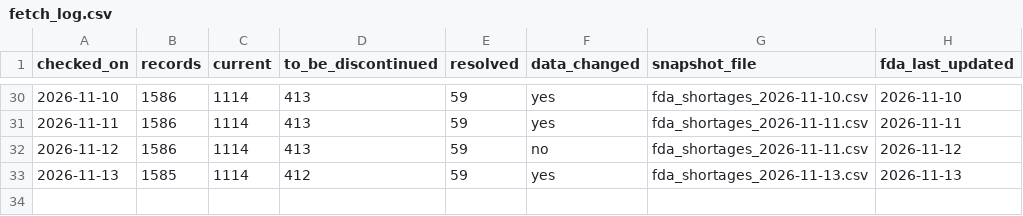
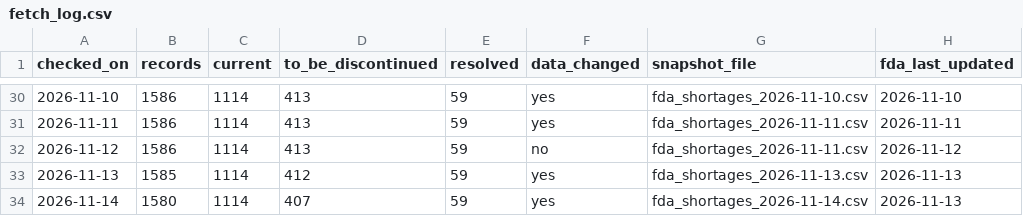
Before and after one commit to MIthila-Samapti/pharma-shortage-risk, a CSV file: data/raw/fetch_log.csv, drawn as a sheet; only a part is shown, gaps mark what is left out; the diff names each change by its address in the sheet, - before the commit and + after, or states it on an @@ line.

```diff
--- a/data/raw/fetch_log.csv
+++ b/data/raw/fetch_log.csv
+row 34: 2026-11-14 | 1580 | 1114 | 407 | 59 | yes | fda_shortages_2026-11-14.csv | 2026-11-13
```
Also changed, not shown: 2 other files.
